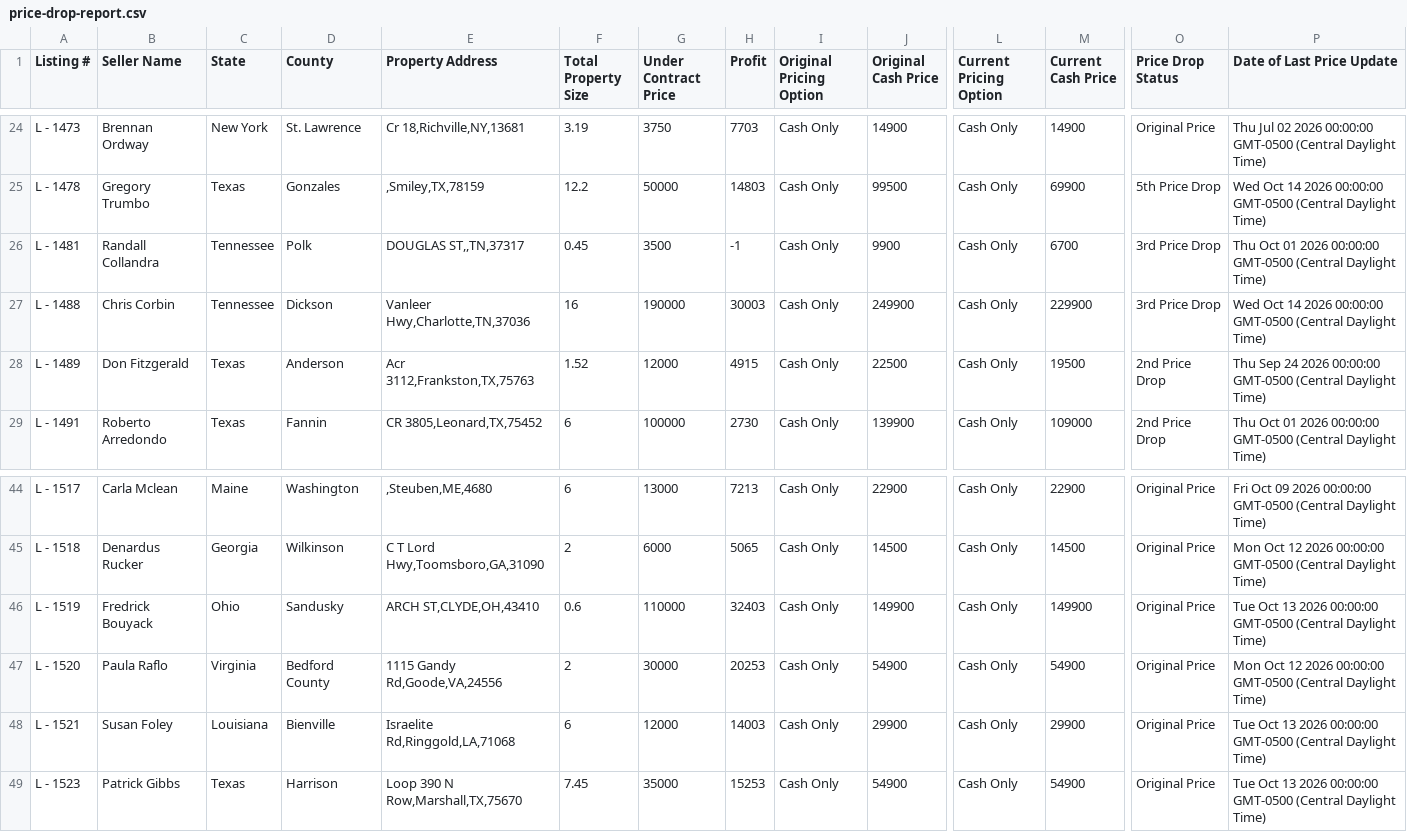
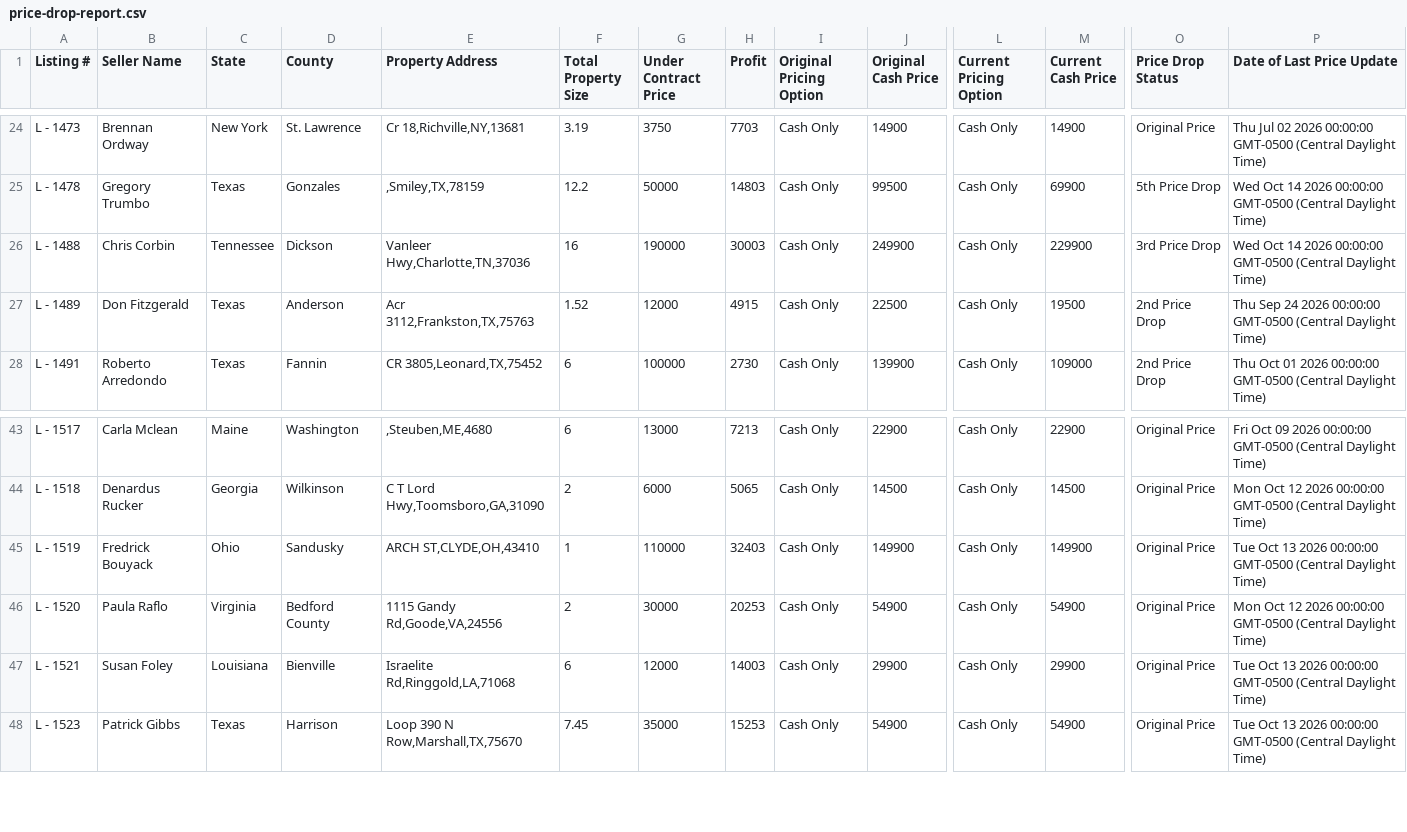
Before and after one commit to GoldSoilInc/Property-Card-Reports, a CSV file: data/price-drop-report.csv, drawn as a sheet; only a part is shown, gaps mark what is left out; removed rows and columns are numbered as before the commit, all else as after; rows hold the shown columns only; the diff names each change by its address in the sheet, - before the commit and + after, or states it on an @@ line.

Commit message:
Update price-drop-report.csv from Google Sheets

```diff
--- a/data/price-drop-report.csv
+++ b/data/price-drop-report.csv
-row 26: L - 1481 | Randall Collandra | Tennessee | Polk | DOUGLAS ST,,TN,37317 | 0.45 | 3500 | -1 | Cash Only | 9900 | Cash Only | 6700 | 3rd Price Drop | Thu Oct 01 2026 00:00:00 GMT-0500 (Central Daylight Time)
-F45 (Total Property Size): 0.6
+F45 (Total Property Size): 1
```
